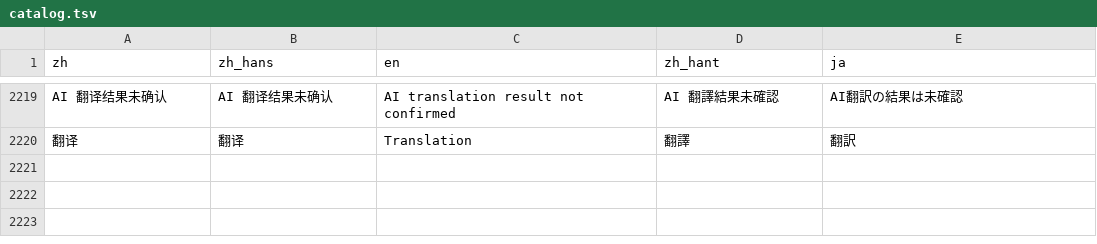
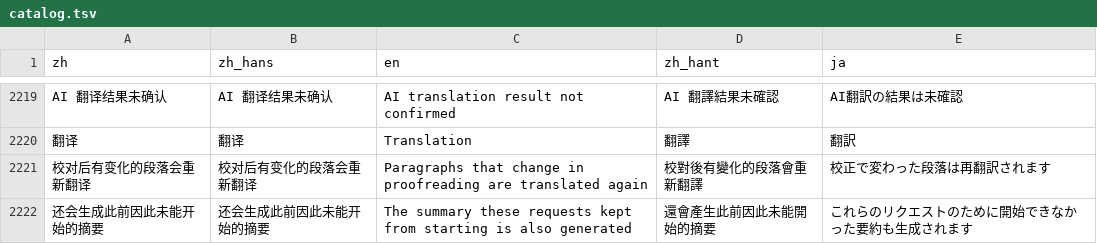
Before and after one commit to mizorewww/course2md, a TSV file: i18n/catalog.tsv, drawn as a sheet; only a part is shown, gaps mark what is left out; the diff names each change by its address in the sheet, - before the commit and + after, or states it on an @@ line.

```diff
--- a/i18n/catalog.tsv
+++ b/i18n/catalog.tsv
+row 2221: 校对后有变化的段落会重新翻译 | 校对后有变化的段落会重新翻译 | Paragraphs that change in proofreading are translated again | 校對後有變化的段落會重新翻譯 | 校正で変わった段落は再翻訳されます
+row 2222: 还会生成此前因此未能开始的摘要 | 还会生成此前因此未能开始的摘要 | The summary these requests kept from starting is also generated | 還會產生此前因此未能開始的摘要 | これらのリクエストのために開始できなかった要約も生成されます
```
Also changed, not shown: 4 other files.
